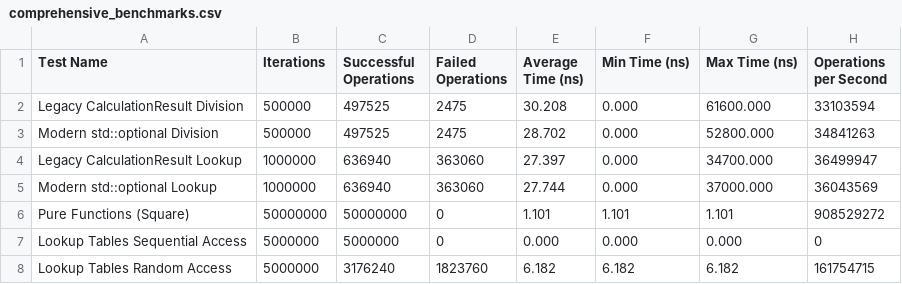
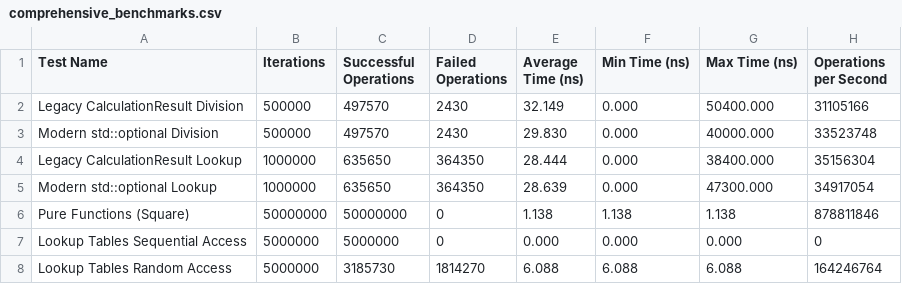
Before and after one commit to julian1c2a/NumbersAndCalculus, a CSV file: benchmark_results/comprehensive_benchmarks.csv, drawn as a sheet.

Commit message:
feat: Add project configuration files and initial CMake setup
- Created .idea/editor.xml for code style settings.
- Added .idea/misc.xml for CMake Python integration.
- Introduced .idea/modules.xml to manage project modules.
- Configured .idea/vcs.xml for Git version control.
- Updated CMakeLists.txt to include factorial optimization demo.
- Added COMPILATION_REPORT.md detailing compilation status and benchmarks.
- Enhanced README.md with Boost package requirement.
- Updated benchmark results in comprehensive_benchmarks.csv, .json, and .md.
- Improved comparison report in comprehensive_comparison_report.md.
- Refactored combinatorics.hpp to remove unnecessary includes.
- Optimized optimization_benchmarks.cpp for better clarity.
- Revised test_noexcept_optional_system.cpp to utilize std::optional for error handling.

```diff
--- a/benchmark_results/comprehensive_benchmarks.csv
+++ b/benchmark_results/comprehensive_benchmarks.csv
@@ -1,8 +1,8 @@
 Test Name,Iterations,Successful Operations,Failed Operations,Average Time (ns),Min Time (ns),Max Time (ns),Operations per Second
-"Legacy CalculationResult Division",500000,497525,2475,30.208,0.000,61600.000,33103594
-"Modern std::optional Division",500000,497525,2475,28.702,0.000,52800.000,34841263
-"Legacy CalculationResult Lookup",1000000,636940,363060,27.397,0.000,34700.000,36499947
-"Modern std::optional Lookup",1000000,636940,363060,27.744,0.000,37000.000,36043569
-"Pure Functions (Square)",50000000,50000000,0,1.101,1.101,1.101,908529272
+"Legacy CalculationResult Division",500000,497570,2430,32.149,0.000,50400.000,31105166
+"Modern std::optional Division",500000,497570,2430,29.830,0.000,40000.000,33523748
+"Legacy CalculationResult Lookup",1000000,635650,364350,28.444,0.000,38400.000,35156304
+"Modern std::optional Lookup",1000000,635650,364350,28.639,0.000,47300.000,34917054
+"Pure Functions (Square)",50000000,50000000,0,1.138,1.138,1.138,878811846
 "Lookup Tables Sequential Access",5000000,5000000,0,0.000,0.000,0.000,0
-"Lookup Tables Random Access",5000000,3176240,1823760,6.182,6.182,6.182,161754715
+"Lookup Tables Random Access",5000000,3185730,1814270,6.088,6.088,6.088,164246764
```
Also changed, not shown: 9 other files.
